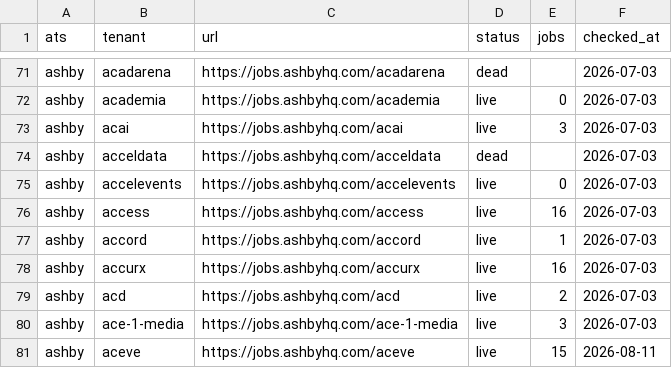
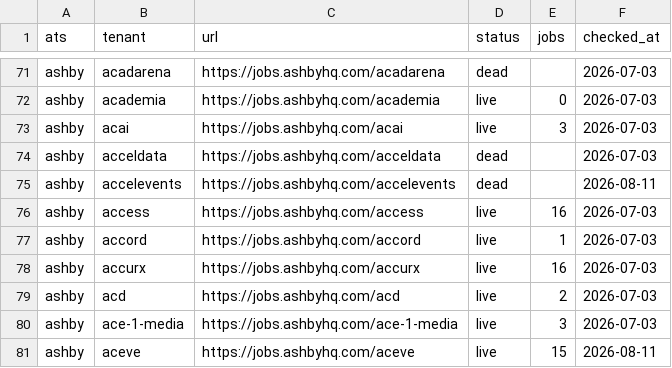
Before and after one commit to sarthakjain004/headstart, a CSV file: data/validate/liveness/ashby.csv, drawn as a sheet; only a part is shown, gaps mark what is left out.

```diff
--- a/data/validate/liveness/ashby.csv
+++ b/data/validate/liveness/ashby.csv
@@ -74,3 +74,3 @@ ashby,acai,https://jobs.ashbyhq.com/acai,live,3,2026-07-03
 ashby,acceldata,https://jobs.ashbyhq.com/acceldata,dead,,2026-07-03
-ashby,accelevents,https://jobs.ashbyhq.com/accelevents,live,0,2026-07-03
+ashby,accelevents,https://jobs.ashbyhq.com/accelevents,dead,,2026-08-11
 ashby,access,https://jobs.ashbyhq.com/access,live,16,2026-07-03
```
Also changed, not shown: 2 other files.
